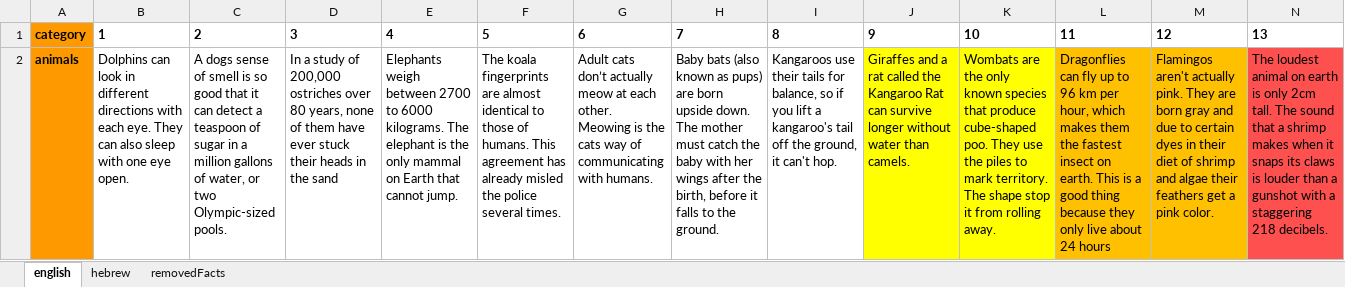
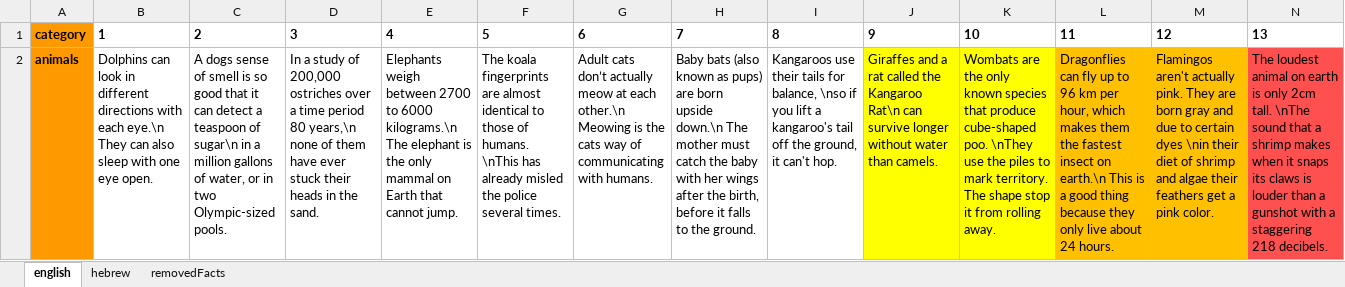
Before and after one commit to CuriosityLabTAU/FacultyGamePhaser, an Excel workbook: convertExcel/funfacts.xlsx, sheet english, drawn as a sheet; only a part is shown; values as stored, in another font and other column widths than the file's, no borders; the diff covers the shown part only; the diff names each change by its address in the sheet, - before the commit and + after, or states it on an @@ line.

```diff
--- a/convertExcel/funfacts.xlsx (sheet english)
+++ b/convertExcel/funfacts.xlsx (sheet english)
-B2: …with each eye. They can…
+B2: …with each eye.\n They can…
-C2: …teaspoon of sugar in a million gallons of water, or two Olympic-sized…
+C2: …teaspoon of sugar\n in a million gallons of water, or in two Olympic-sized…
-D2: …ostriches over 80 years, none of them have ever stuck their heads in the sand
+D2: …ostriches over a time period 80 years,\n none of them have ever stuck their heads in the sand.
-E2: …to 6000 kilograms. The elephant…
+E2: …to 6000 kilograms.\n The elephant…
-F2: …of humans. This agreement has already…
+F2: …of humans. \nThis has already…
-G2: …at each other. Meowing is…
+G2: …at each other.\n Meowing is…
-H2: …born upside down. The mother…
+H2: …born upside down.\n The mother…
-I2: …for balance, so if you…
+I2: …for balance, \nso if you…
-J2: …the Kangaroo Rat can survive…
+J2: …the Kangaroo Rat\n can survive…
-K2: …cube-shaped poo. They use the…
+K2: …cube-shaped poo. \nThey use the…
-L2: …insect on earth. This is a good thing because they only live about 24 hours
+L2: …insect on earth.\n This is a good thing because they only live about 24 hours.
-M2: …certain dyes in their diet…
+M2: …certain dyes \nin their diet…
-N2: …2cm tall. The sound that…
+N2: …2cm tall. \nThe sound that…
```
Also changed, not shown: 107 edited cells elsewhere in this sheet, sheet hebrew, 3 other files.
